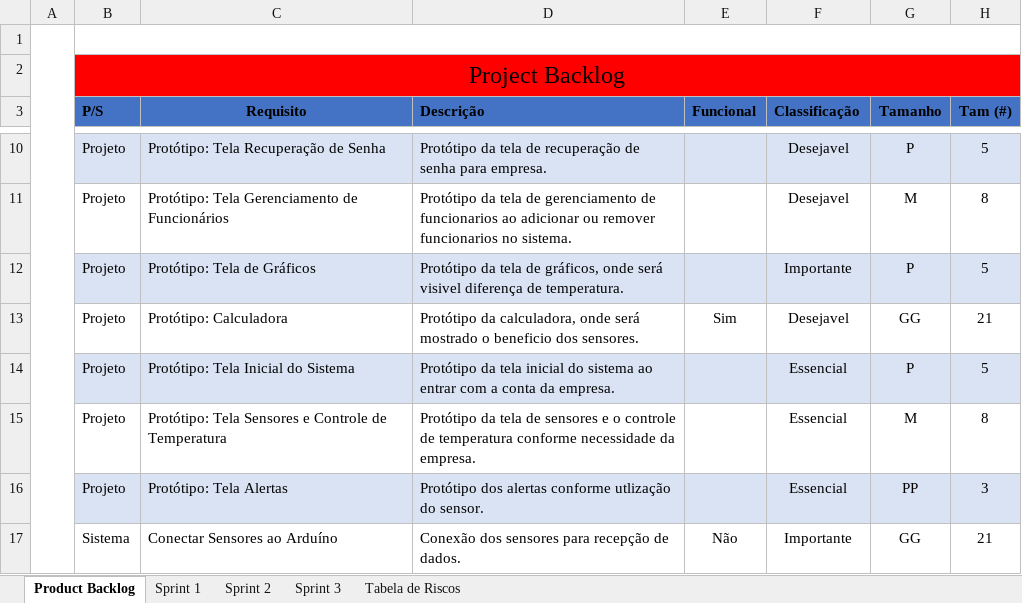
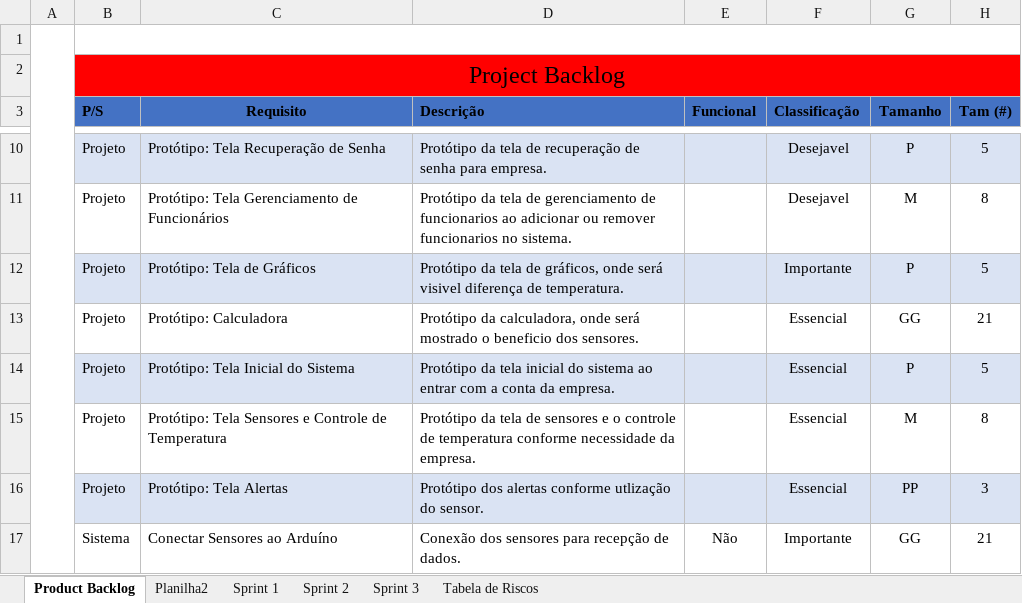
Before and after one commit to VitorHLima/CowTech, an Excel workbook: Documentação/Documentos/Backlogs e Plano de Risco.xlsx, sheet Product Backlog, drawn as a sheet; only a part is shown, gaps mark what is left out; values as stored, in another font and other column widths than the file's, no borders; charts and pictures not drawn; the diff names each change by its address in the sheet, - before the commit and + after, or states it on an @@ line.

```diff
--- a/Documentação/Documentos/Backlogs e Plano de Risco.xlsx (sheet Product Backlog)
+++ b/Documentação/Documentos/Backlogs e Plano de Risco.xlsx (sheet Product Backlog)
+sheet tab: Planilha2
-E13 (Funcional): Sim
+E13 (Funcional): (empty)
-F13 (Classificação): Desejavel
+F13 (Classificação): Essencial
```
Also changed, not shown: charts or pictures, 6 other files.
